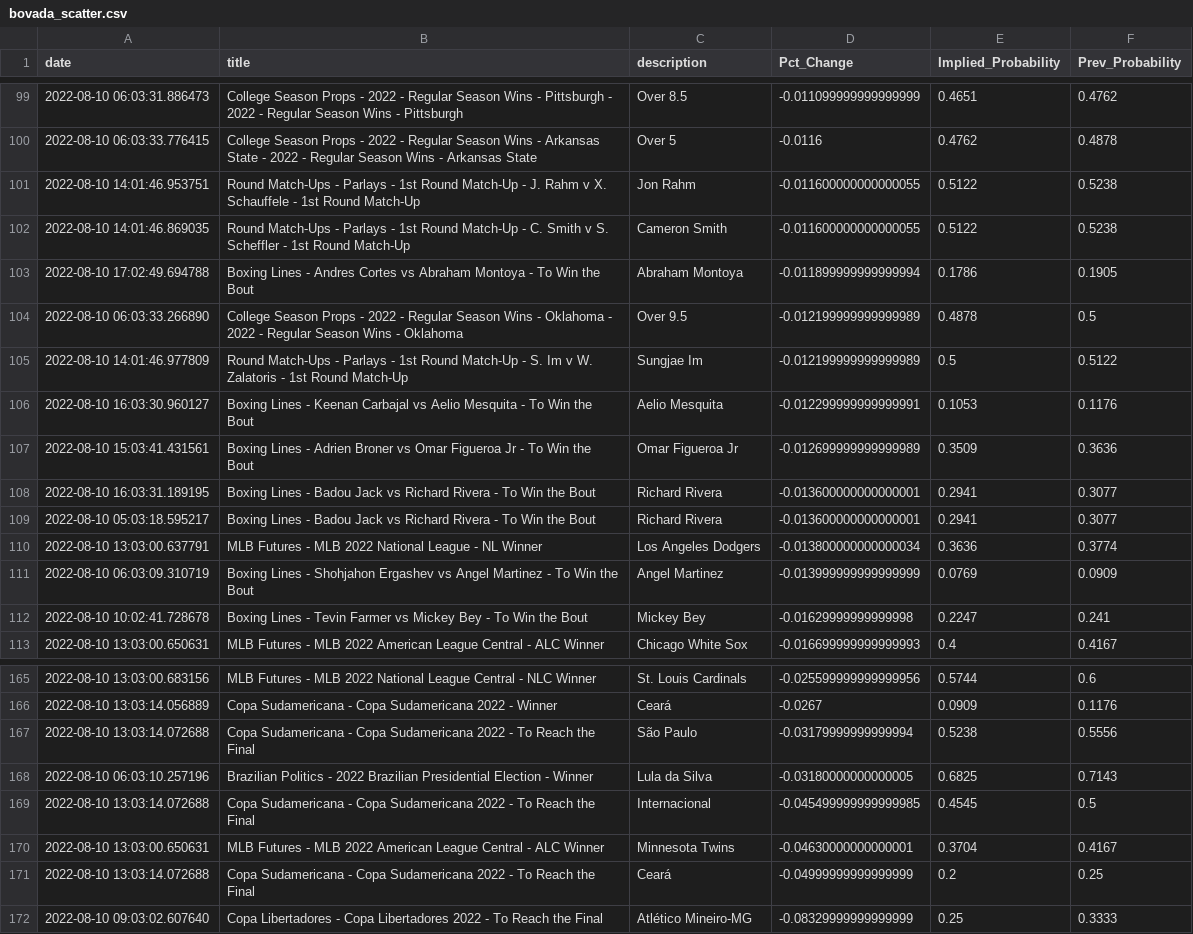
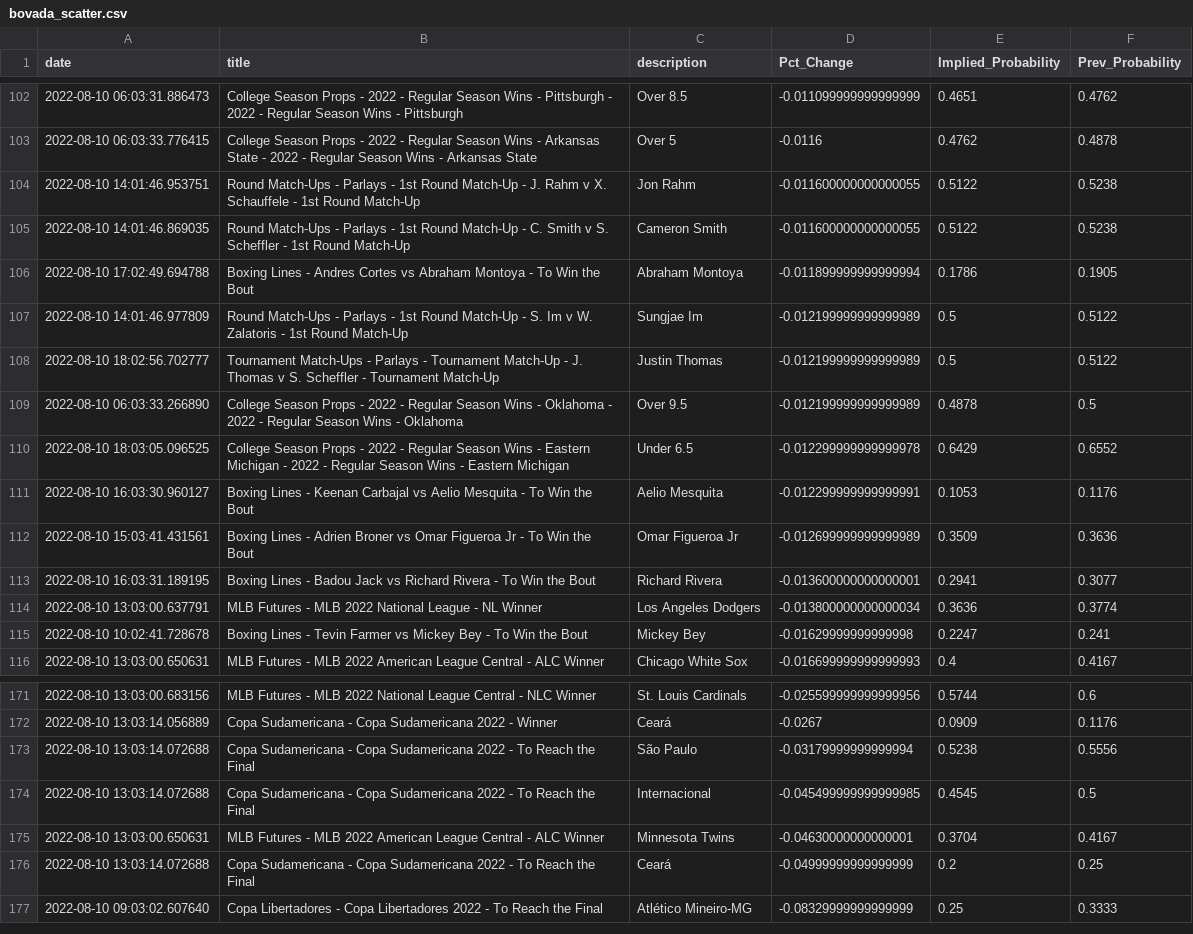
Before and after one commit to aaroncolesmith/bovada_data, a CSV file: bovada_scatter.csv, drawn as a sheet; only a part is shown, gaps mark what is left out; the diff covers the shown part only.

```diff
--- a/bovada_scatter.csv
+++ b/bovada_scatter.csv
@@ -103,4 +106,6 @@ date,title,description,Pct_Change,Implied_Probability,Prev_Probability
 2022-08-10 17:02:49.694788,Boxing Lines - Andres Cortes vs Abraham Montoya - To Win the Bout,Abraham Montoya,-0.011899999999999994,0.1786,0.1905
+2022-08-10 14:01:46.977809,Round Match-Ups - Parlays - 1st Round Match-Up - S. Im v W. Zalatoris - 1st Round Match-Up,Sungjae Im,-0.012199999999999989,0.5,0.5122
+2022-08-10 18:02:56.702777,Tournament Match-Ups - Parlays - Tournament Match-Up - J. Thomas v S. Scheffler - Tournament Match-Up,Justin Thomas,-0.012199999999999989,0.5,0.5122
 2022-08-10 06:03:33.266890,College Season Props - 2022 - Regular Season Wins - Oklahoma - 2022 - Regular Season Wins - Oklahoma,Over 9.5,-0.012199999999999989,0.4878,0.5
-2022-08-10 14:01:46.977809,Round Match-Ups - Parlays - 1st Round Match-Up - S. Im v W. Zalatoris - 1st Round Match-Up,Sungjae Im,-0.012199999999999989,0.5,0.5122
+2022-08-10 18:03:05.096525,College Season Props - 2022 - Regular Season Wins - Eastern Michigan - 2022 - Regular Season Wins - Eastern Michigan,Under 6.5,-0.012299999999999978,0.6429,0.6552
 2022-08-10 16:03:30.960127,Boxing Lines - Keenan Carbajal vs Aelio Mesquita - To Win the Bout,Aelio Mesquita,-0.012299999999999991,0.1053,0.1176
@@ -108,5 +113,3 @@ date,title,description,Pct_Change,Implied_Probability,Prev_Probability
 2022-08-10 16:03:31.189195,Boxing Lines - Badou Jack vs Richard Rivera - To Win the Bout,Richard Rivera,-0.013600000000000001,0.2941,0.3077
-2022-08-10 05:03:18.595217,Boxing Lines - Badou Jack vs Richard Rivera - To Win the Bout,Richard Rivera,-0.013600000000000001,0.2941,0.3077
 2022-08-10 13:03:00.637791,MLB Futures - MLB 2022 National League - NL Winner,Los Angeles Dodgers,-0.013800000000000034,0.3636,0.3774
-2022-08-10 06:03:09.310719,Boxing Lines - Shohjahon Ergashev vs Angel Martinez - To Win the Bout,Angel Martinez,-0.013999999999999999,0.0769,0.0909
 2022-08-10 10:02:41.728678,Boxing Lines - Tevin Farmer vs Mickey Bey - To Win the Bout,Mickey Bey,-0.01629999999999998,0.2247,0.241
@@ -167,3 +173,2 @@ date,title,description,Pct_Change,Implied_Probability,Prev_Probability
 2022-08-10 13:03:14.072688,Copa Sudamericana - Copa Sudamericana 2022 - To Reach the Final,São Paulo,-0.03179999999999994,0.5238,0.5556
-2022-08-10 06:03:10.257196,Brazilian Politics - 2022 Brazilian Presidential Election - Winner,Lula da Silva,-0.03180000000000005,0.6825,0.7143
 2022-08-10 13:03:14.072688,Copa Sudamericana - Copa Sudamericana 2022 - To Reach the Final,Internacional,-0.045499999999999985,0.4545,0.5
```
Also changed, not shown: 12 added rows, 6 removed rows, 48 moved rows and 2 edited cells elsewhere in this file, 1 other file.
